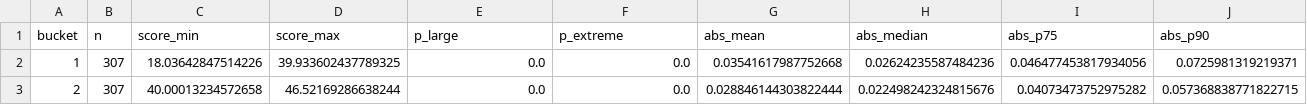
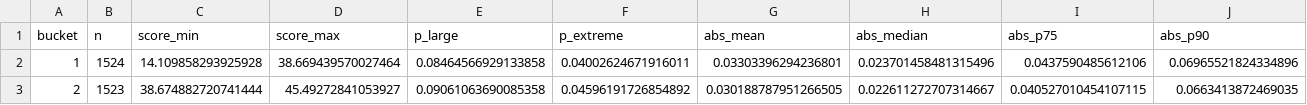
Before and after one commit to Savin97/Breakwater, a CSV file: back_testing/artifacts/earnings_explosiveness_score__bucket_curve.csv, drawn as a sheet; only a part is shown; the diff covers the shown part only; the diff names each change by its address in the sheet, - before the commit and + after, or states it on an @@ line.

```diff
--- a/back_testing/artifacts/earnings_explosiveness_score__bucket_curve.csv
+++ b/back_testing/artifacts/earnings_explosiveness_score__bucket_curve.csv
-B2 (n): 307
+B2 (n): 1524
-C2 (score_min): 18.03642847514226
+C2 (score_min): 14.109858293925928
-D2 (score_max): 39.933602437789325
+D2 (score_max): 38.669439570027464
-E2 (p_large): 0.0
+E2 (p_large): 0.08464566929133858
-F2 (p_extreme): 0.0
+F2 (p_extreme): 0.04002624671916011
-G2 (abs_mean): 0.03541617987752668
+G2 (abs_mean): 0.03303396294236801
-H2 (abs_median): 0.02624235587484236
+H2 (abs_median): 0.023701458481315496
-I2 (abs_p75): 0.046477453817934056
+I2 (abs_p75): 0.0437590485612106
-J2 (abs_p90): 0.0725981319219371
+J2 (abs_p90): 0.06965521824334896
-B3 (n): 307
+B3 (n): 1523
-C3 (score_min): 40.00013234572658
+C3 (score_min): 38.674882720741444
-D3 (score_max): 46.52169286638244
+D3 (score_max): 45.49272841053927
-E3 (p_large): 0.0
+E3 (p_large): 0.09061063690085358
-F3 (p_extreme): 0.0
+F3 (p_extreme): 0.04596191726854892
-G3 (abs_mean): 0.028846144303822444
+G3 (abs_mean): 0.030188787951266505
-H3 (abs_median): 0.022498242324815676
+H3 (abs_median): 0.022611272707314667
-I3 (abs_p75): 0.04073473752975282
+I3 (abs_p75): 0.040527010454107115
-J3 (abs_p90): 0.057368838771822715
+J3 (abs_p90): 0.0663413872469035
```
Also changed, not shown: 108 edited cells elsewhere in this file, back_testing/artifacts/earnings_explosiveness_score__top_x.csv, back_testing/artifacts/momentum_fragility_score__bucket_curve.csv, 17 other files.
